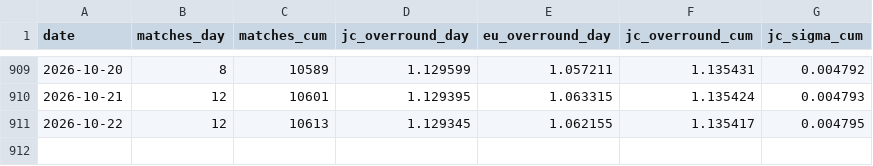
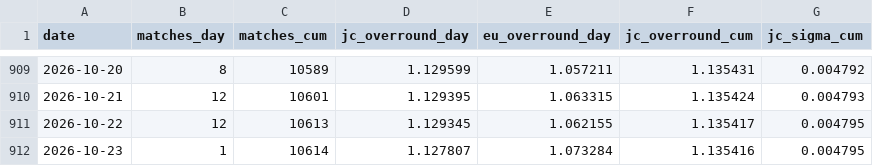
Before and after one commit to quietnumbers/china-sports-lottery-overround, a CSV file: data_log.csv, drawn as a sheet; only a part is shown, gaps mark what is left out.

```diff
--- a/data_log.csv
+++ b/data_log.csv
@@ -911 +911,2 @@ date,matches_day,matches_cum,jc_overround_day,eu_overround_day,jc_overround_cum,
 2026-10-22,12,10613,1.129345,1.062155,1.135417,0.004795
+2026-10-23,1,10614,1.127807,1.073284,1.135416,0.004795
```
Also changed, not shown: 1 other file.
